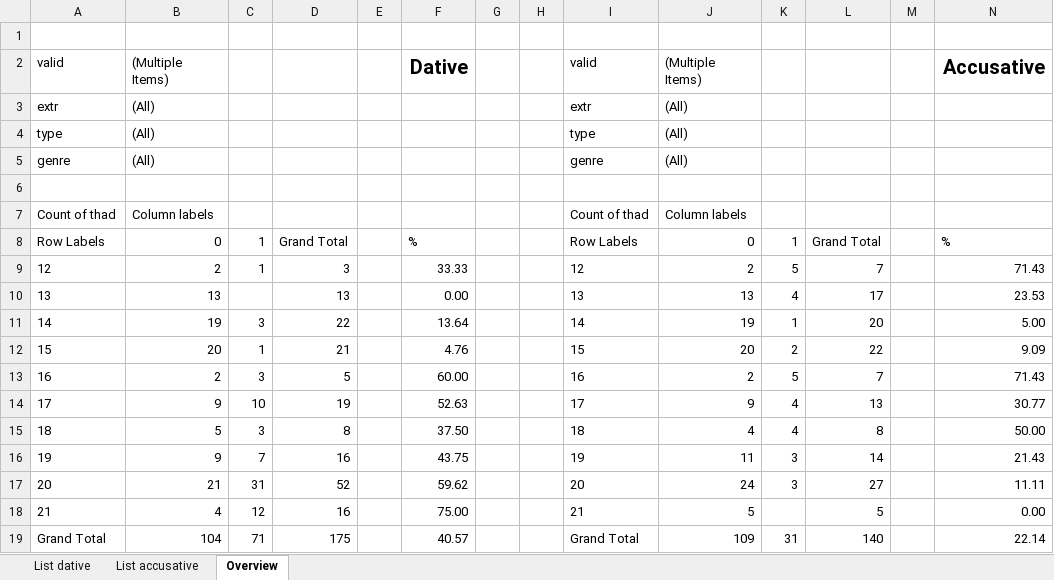
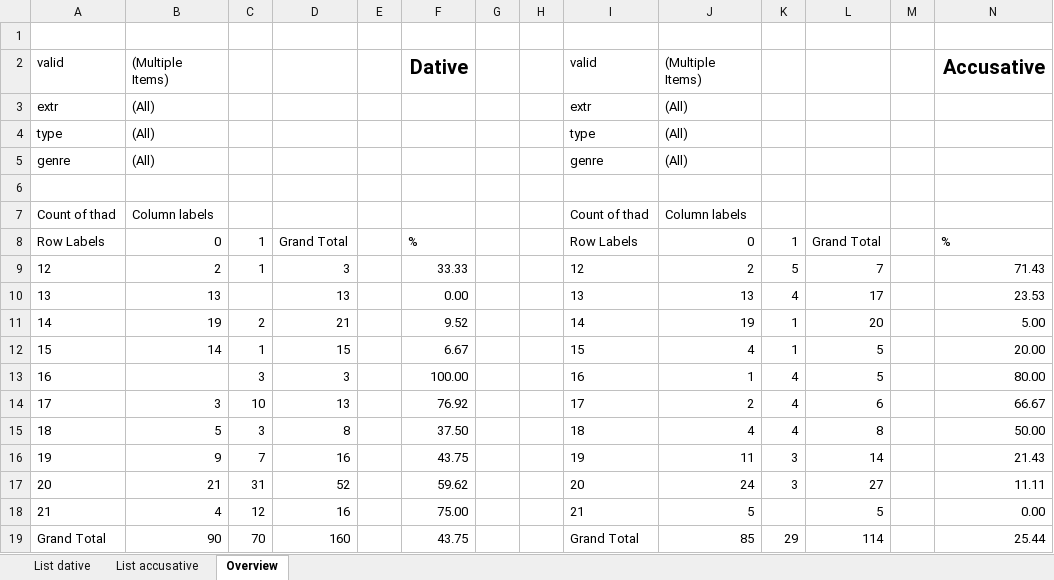
Before and after one commit to mirkogarofalo/icenomcl, an Excel workbook: IcePaHC/IcePaHC - á.xlsx, sheet Overview, drawn as a sheet; values as stored, in another font and other column widths than the file's, no borders; charts and pictures not drawn; the diff names each change by its address in the sheet, - before the commit and + after, or states it on an @@ line.

```diff
--- a/IcePaHC/IcePaHC - á.xlsx (sheet Overview)
+++ b/IcePaHC/IcePaHC - á.xlsx (sheet Overview)
-C11: 3
+C11: 2
-D11: 22
+D11: 21
-F11: 13.64
+F11: 9.52
-B12: 20
+B12: 14
-D12: 21
+D12: 15
-F12: 4.76
+F12: 6.67
-J12: 20
+J12: 4
-K12: 2
+K12: 1
-L12: 22
+L12: 5
-N12: 9.09
+N12: 20.00
-B13: 2
+B13: (empty)
-D13: 5
+D13: 3
-F13: 60.00
+F13: 100.00
-J13: 2
+J13: 1
-K13: 5
+K13: 4
-L13: 7
+L13: 5
-N13: 71.43
+N13: 80.00
-B14: 9
+B14: 3
-D14: 19
+D14: 13
-F14: 52.63
+F14: 76.92
-J14: 9
+J14: 2
-L14: 13
+L14: 6
-N14: 30.77
+N14: 66.67
-B19: 104
+B19: 90
-C19: 71
+C19: 70
-D19: 175
+D19: 160
-F19: 40.57
+F19: 43.75
-J19: 109
+J19: 85
-K19: 31
+K19: 29
-L19: 140
+L19: 114
-N19: 22.14
+N19: 25.44
```
Also changed, not shown: sheet List accusative, sheet List dative, hidden cells, charts or pictures.
